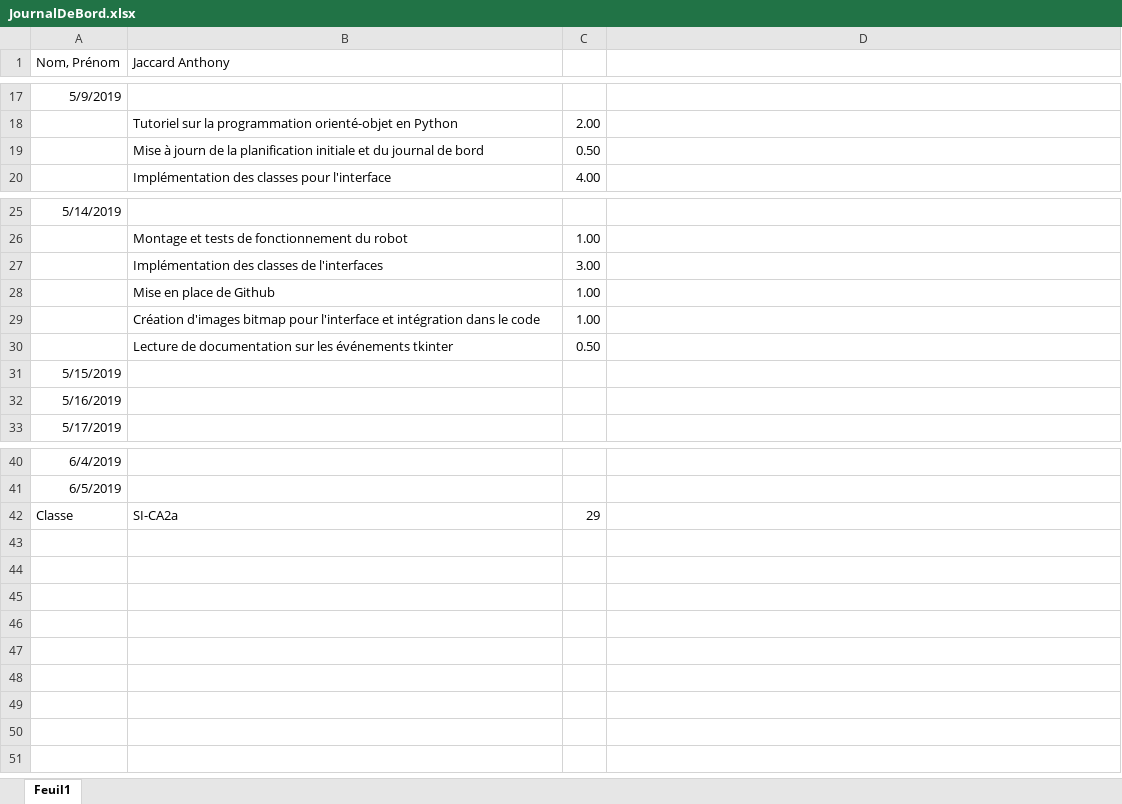
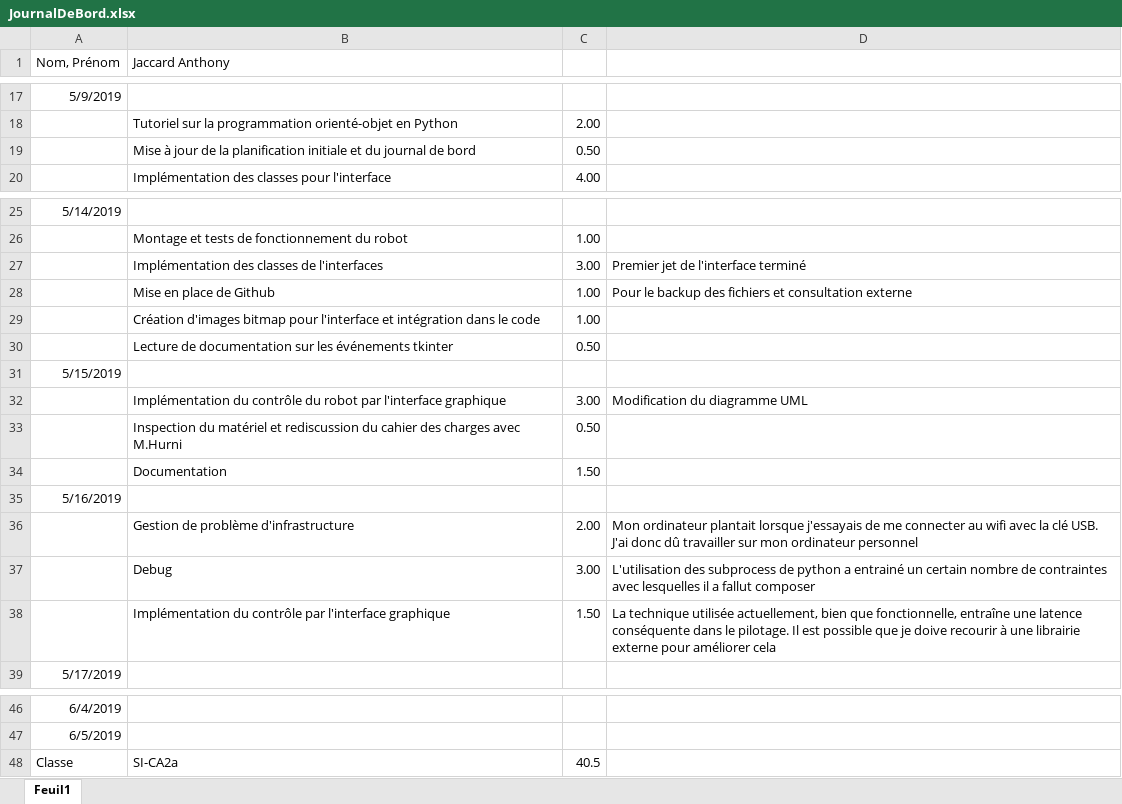
Before and after one commit to AnthoJack/TPI_PilotApp, an Excel workbook: doc/JournalDeBord.xlsx, sheet Feuil1, drawn as a sheet; only a part is shown, gaps mark what is left out; values as stored, in another font and other column widths than the file's, no borders; addresses are those after the commit; the diff names each change by its address in the sheet, - before the commit and + after, or states it on an @@ line.

```diff
--- a/doc/JournalDeBord.xlsx (sheet Feuil1)
+++ b/doc/JournalDeBord.xlsx (sheet Feuil1)
-B19 (Jaccard Anthony): Mise à journ de la…
+B19 (Jaccard Anthony): Mise à jour de la…
-D27: (empty)
+D27: Premier jet de l'interface terminé
-D28: (empty)
+D28: Pour le backup des fichiers et consultation externe
+row 32:  | Implémentation du contrôle du robot par l'interface graphique | 3.00 | Modification du diagramme UML
+row 33:  | Inspection du matériel et rediscussion du cahier des charges avec M.Hurni | 0.50
+row 34:  | Documentation | 1.50
+row 36:  | Gestion de problème d'infrastructure | 2.00 | Mon ordinateur plantait lorsque j'essayais de me connecter au wifi avec la clé USB. J'ai donc dû travailler sur mon ordinateur personnel
+row 37:  | Debug | 3.00 | L'utilisation des subprocess de python a entrainé un certain nombre de contraintes avec lesquelles il a fallut composer
+row 38:  | Implémentation du contrôle par l'interface graphique | 1.50 | La technique utilisée actuellement, bien que fonctionnelle, entraîne une latence conséquente dans le pilotage. Il est possible que je doive recourir à une librairie externe pour améliorer cela
-C48: 29
+C48: 40.5
```
Also changed, not shown: 6 other files.
